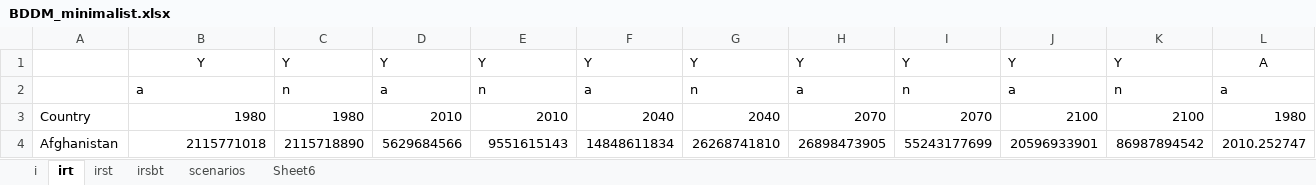
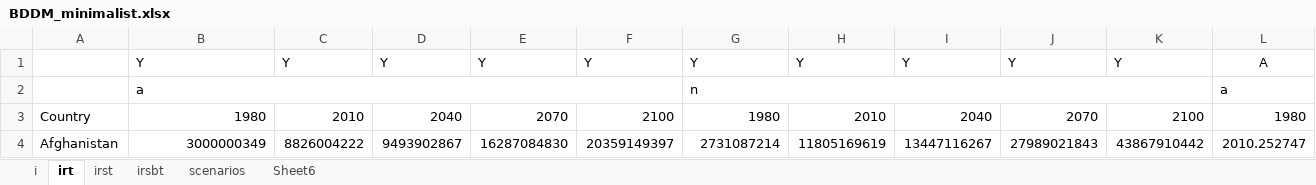
Before and after one commit to hscheewel/GeographyOfClimateMigration, an Excel workbook: BDDM_minimalist.xlsx, sheet irt, drawn as a sheet; only a part is shown; values as stored, in another font and other column widths than the file's, no borders; the diff covers the shown part only; the diff names each change by its address in the sheet, - before the commit and + after, or states it on an @@ line.

Commit message:
Change Y data

```diff
--- a/BDDM_minimalist.xlsx (sheet irt)
+++ b/BDDM_minimalist.xlsx (sheet irt)
-B1 alignment: center
+B1 alignment: left
+B2:F2 merged
-C2: n
+C2: (empty)
-D2: a
+D2: (empty)
-E2: n
+E2: (empty)
-F2: a
+F2: (empty)
+G2:K2 merged
-H2: a
+H2: (empty)
-I2: n
+I2: (empty)
-J2: a
+J2: (empty)
-K2: n
+K2: (empty)
-C3: 1980
+C3: 2010
-D3: 2010
+D3: 2040
-E3: 2010
+E3: 2070
-F3: 2040
+F3: 2100
-G3: 2040
+G3: 1980
-H3: 2070
+H3: 2010
-I3: 2070
+I3: 2040
-J3: 2100
+J3: 2070
-B4: 2115771018
+B4: 3000000349
-C4: 2115718890
+C4: 8826004222
-D4: 5629684566
+D4: 9493902867
-E4: 9551615143
+E4: 16287084830
-F4: 14848611834
+F4: 20359149397
-G4: 26268741810
+G4: 2731087214
-H4: 26898473905
+H4: 11805169619
-I4: 55243177699
+I4: 13447116267
-J4: 20596933901
+J4: 27989021843
-K4: 86987894542
+K4: 43867910442
```
Also changed, not shown: 1779 edited cells elsewhere in this sheet, BDDM_intermediate.xlsx, 1 other file.
